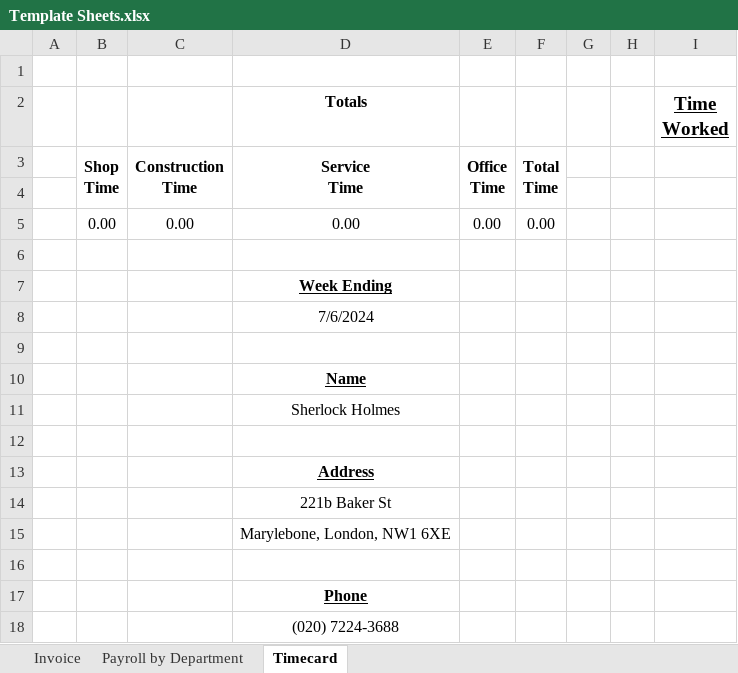
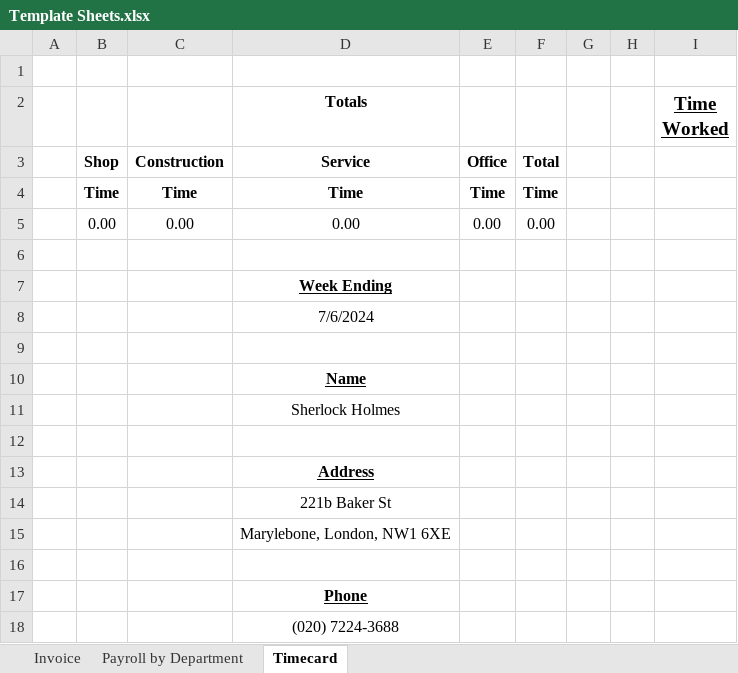
Before and after one commit to ChromesDuzez/Twitch-TikTok-Discord-Queue-Bot, an Excel workbook: templates/Template Sheets.xlsx, sheet Timecard, drawn as a sheet; values as stored, in another font and other column widths than the file's, no borders; conditional formats not drawn; removed rows and columns are numbered as before the commit, all else as after; ↵ is a line break in a cell; the diff names each change by its address in the sheet, - before the commit and + after, or states it on an @@ line.

```diff
--- a/templates/Template Sheets.xlsx (sheet Timecard)
+++ b/templates/Template Sheets.xlsx (sheet Timecard)
-row 3:  | Shop ↵ Time | Construction ↵ Time | Service ↵ Time | Office ↵ Time | Total ↵ Time
-row 3: (empty)
+row 3:  | Shop | Construction | Service | Office | Total
+row 4:  | Time | Time | Time | Time | Time
```
Also changed, not shown: sheet Invoice, templates/Template Sheets - Backup.xlsx, 1 other file.
